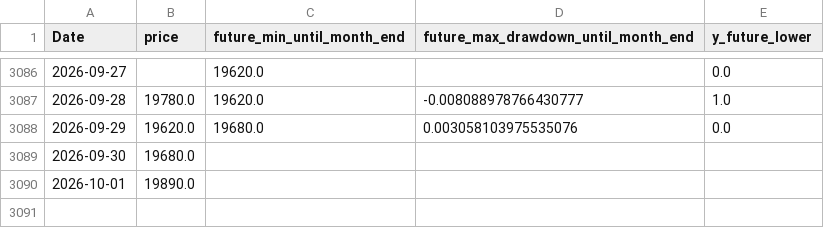
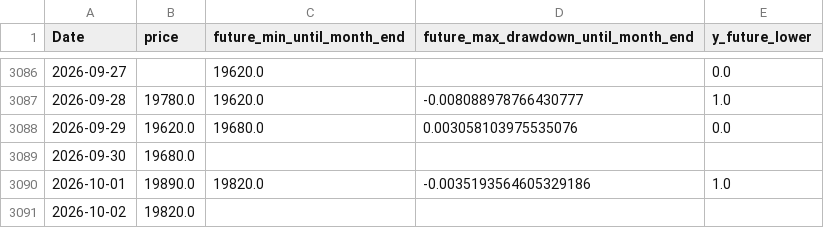
Before and after one commit to ukimotodatascience/gold-buy-timing-optimizer, a CSV file: data/target.csv, drawn as a sheet; only a part is shown, gaps mark what is left out.

```diff
--- a/data/target.csv
+++ b/data/target.csv
@@ -3089,2 +3089,3 @@
 2026-09-30,19680.0,,,
-2026-10-01,19890.0,,,
+2026-10-01,19890.0,19820.0,-0.0035193564605329186,1.0
+2026-10-02,19820.0,,,
```
Also changed, not shown: 2 other files.
